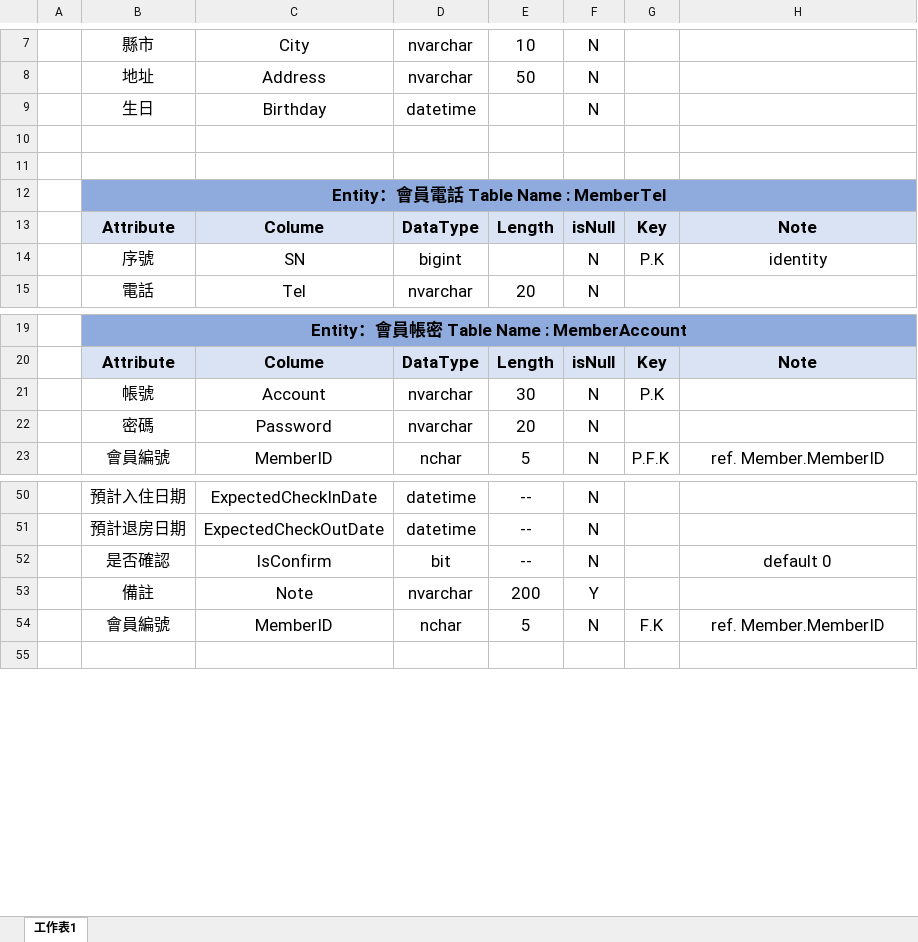
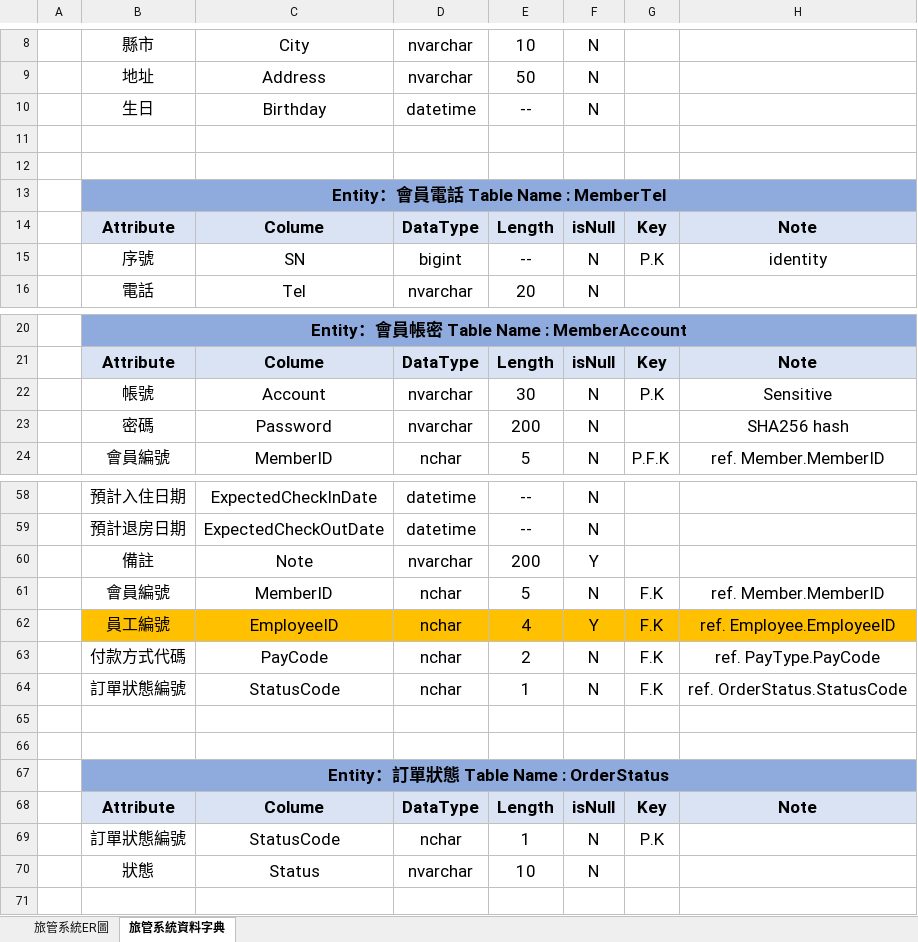
Before and after one commit to Violet-Liou/04_SystemAnalysis, an Excel workbook: 旅館系統/旅館管理系統資料規格範例.xlsx, sheet 旅管系統資料字典, drawn as a sheet; only a part is shown, gaps mark what is left out; values as stored, in another font and other column widths than the file's, no borders; removed rows and columns are numbered as before the commit, all else as after; the diff covers the shown part only; the diff names each change by its address in the sheet, - before the commit and + after, or states it on an @@ line.

```diff
--- a/旅館系統/旅館管理系統資料規格範例.xlsx (sheet 旅管系統資料字典)
+++ b/旅館系統/旅館管理系統資料規格範例.xlsx (sheet 旅管系統資料字典)
-sheet tab: 工作表1
+sheet tab: 旅管系統資料字典
+sheet tab: 旅管系統ER圖
-E10: (empty)
+E10: --
-E15: (empty)
+E15: --
-H22: (empty)
+H22: Sensitive
-E23: 20
+E23: 200
-H23: (empty)
+H23: SHA256 hash
-row 52:  | 是否確認 | IsConfirm | bit | -- | N |  | default 0
+row 62:  | 員工編號 | EmployeeID | nchar | 4 | Y | F.K | ref. Employee.EmployeeID
+row 63:  | 付款方式代碼 | PayCode | nchar | 2 | N | F.K | ref. PayType.PayCode
+row 64:  | 訂單狀態編號 | StatusCode | nchar | 1 | N | F.K | ref. OrderStatus.StatusCode
+row 65: (empty)
+row 66: (empty)
+row 67:  | Entity：訂單狀態 Table Name : OrderStatus
+row 68:  | Attribute | Colume | DataType | Length | isNull | Key | Note
+row 69:  | 訂單狀態編號 | StatusCode | nchar | 1 | N | P.K
+row 70:  | 狀態 | Status | nvarchar | 10 | N
```
Also changed, not shown: 53 added rows and 9 edited cells elsewhere in this sheet, charts or pictures, 23 other files.
